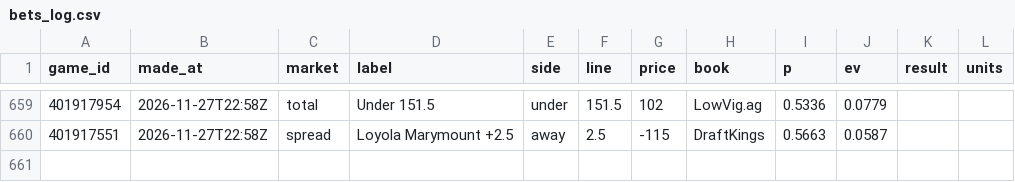
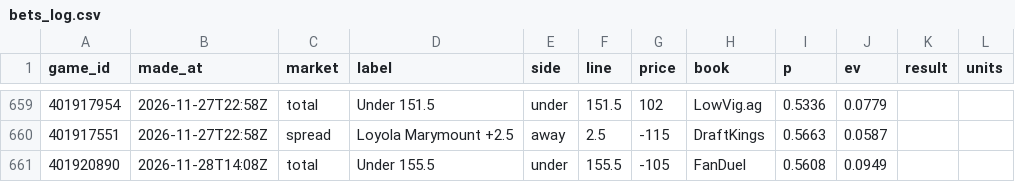
Before and after one commit to cjdonnelly21-afk/Hardwood-model, a CSV file: data/bets_log.csv, drawn as a sheet; only a part is shown, gaps mark what is left out; the diff names each change by its address in the sheet, - before the commit and + after, or states it on an @@ line.

```diff
--- a/data/bets_log.csv
+++ b/data/bets_log.csv
+row 661: 401920890 | 2026-11-28T14:08Z | total | Under 155.5 | under | 155.5 | -105 | FanDuel | 0.5608 | 0.0949
```
Also changed, not shown: 2 other files.
